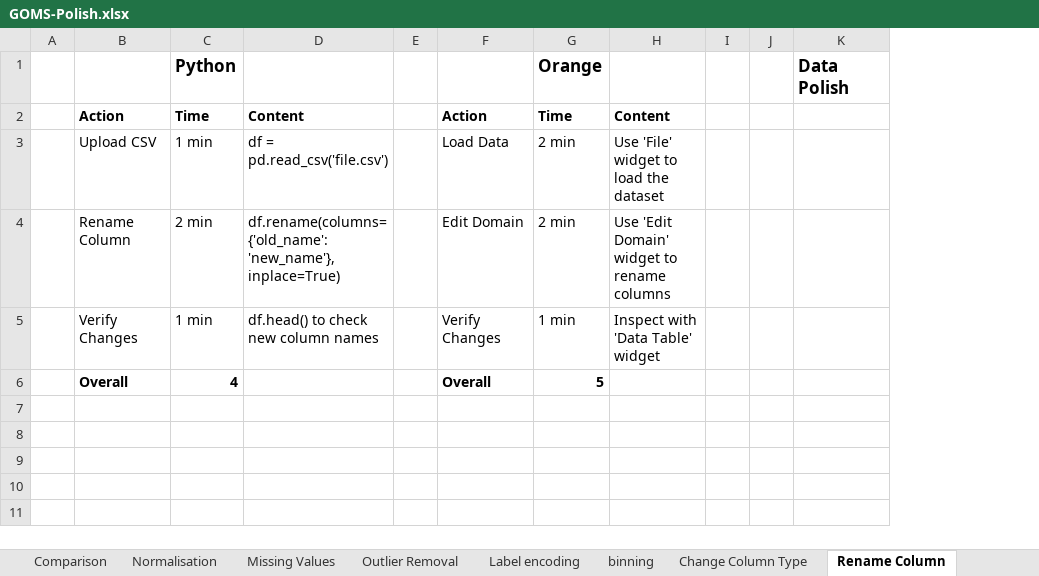
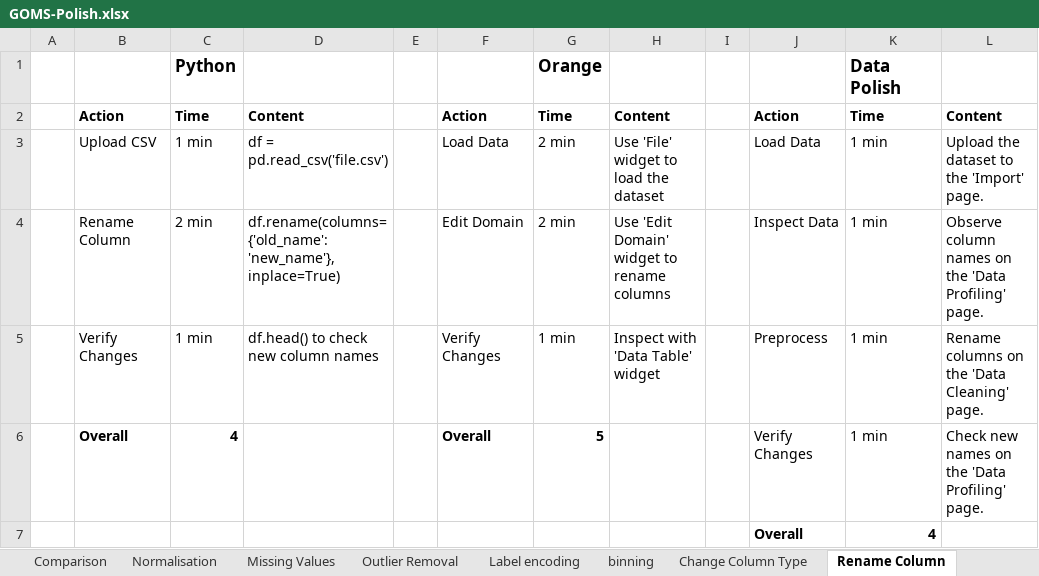
Before and after one commit to SeanMcCrossanTUD/TUD-Group-Project, an Excel workbook: Project supporting Artifacts/Evaluation/GOMS-Polish.xlsx, sheet Rename Column, drawn as a sheet; values as stored, in another font and other column widths than the file's, no borders; removed rows and columns are numbered as before the commit, all else as after; the diff names each change by its address in the sheet, - before the commit and + after, or states it on an @@ line.

Commit message:
added rename column

```diff
--- a/Project supporting Artifacts/Evaluation/GOMS-Polish.xlsx (sheet Rename Column)
+++ b/Project supporting Artifacts/Evaluation/GOMS-Polish.xlsx (sheet Rename Column)
-column J, empty
+column J, rows 2-6: Action | Load Data | Inspect Data | Preprocess | Verify Changes
+column L, rows 2-6: Content | Upload the dataset to the 'Import' page. | Observe column names on the 'Data Profiling' page. | Rename columns on the 'Data Cleaning' page. | Check new names on the 'Data Profiling' page.
-K2: (empty)
+K2: Time
-K3:K6: (empty)
+K3:K6: 1 min
+row 7:  |  |  |  |  |  |  |  |  | Overall | 4
```
